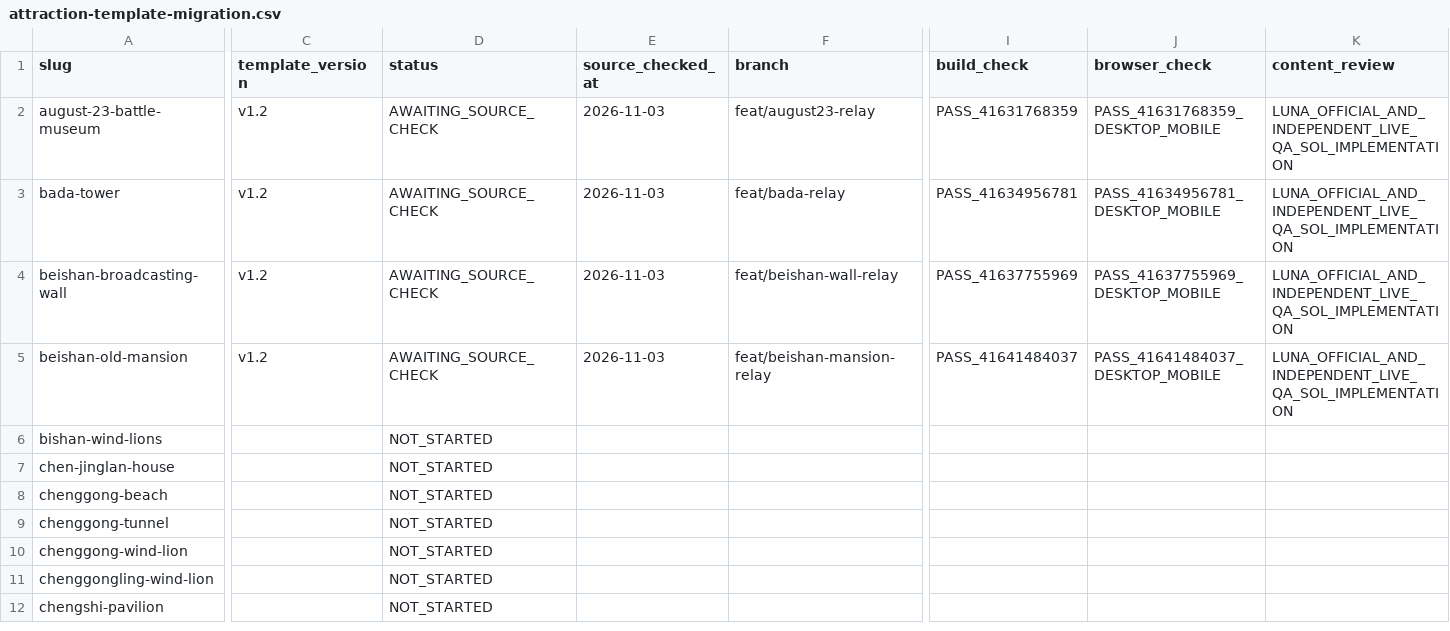
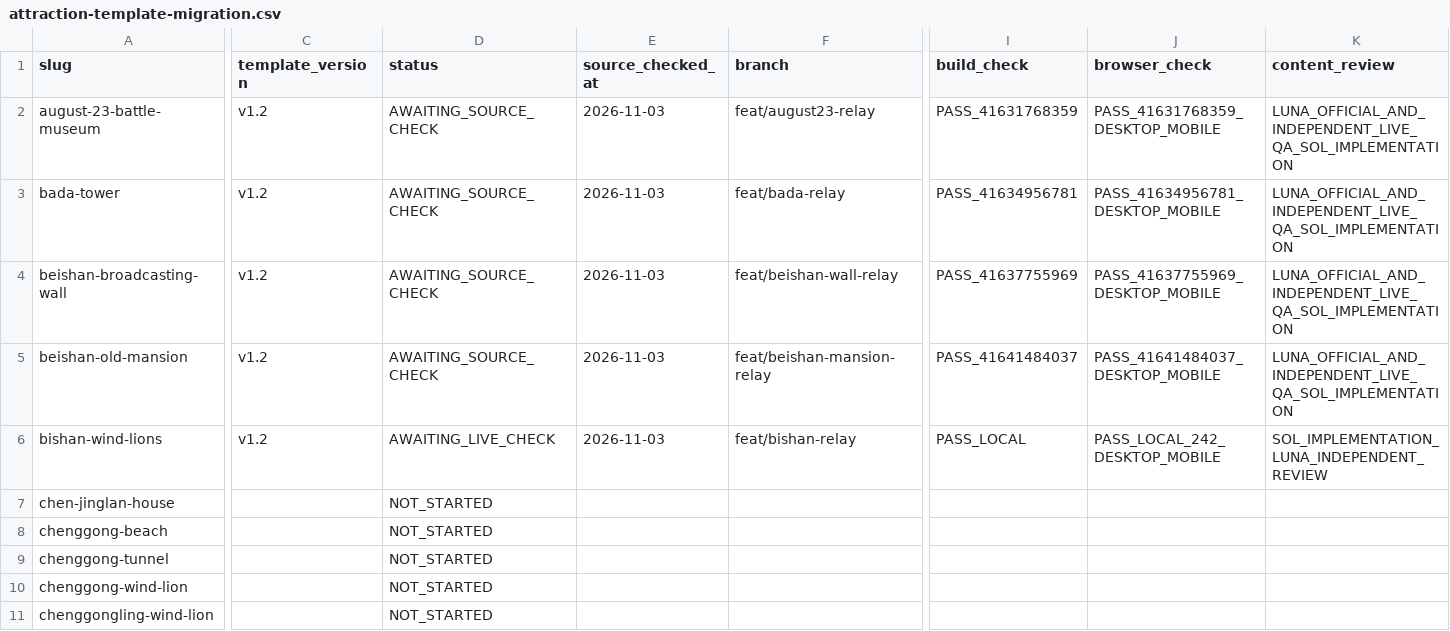
Before and after one commit to n20186005-hash/kinmenguide, a CSV file: docs/attraction-template-migration.csv, drawn as a sheet; only a part is shown, gaps mark what is left out; the shorter side is filled out with more unchanged rows; the diff covers the shown part only; the diff names each change by its address in the sheet, - before the commit and + after, or states it on an @@ line.

Commit message:
Migrate Bishan Wind Lions attraction to v1.2 (#98)

```diff
--- a/docs/attraction-template-migration.csv
+++ b/docs/attraction-template-migration.csv
-C6 (template_version): (empty)
+C6 (template_version): v1.2
-D6 (status): NOT_STARTED
+D6 (status): AWAITING_LIVE_CHECK
-E6 (source_checked_at): (empty)
+E6 (source_checked_at): 2026-11-03
-F6 (branch): (empty)
+F6 (branch): feat/bishan-relay
-I6 (build_check): (empty)
+I6 (build_check): PASS_LOCAL
-J6 (browser_check): (empty)
+J6 (browser_check): PASS_LOCAL_242_DESKTOP_MOBILE
-K6 (content_review): (empty)
+K6 (content_review): SOL_IMPLEMENTATION_LUNA_INDEPENDENT_REVIEW
```
Also changed, not shown: 2 edited cells elsewhere in this file, 4 other files.
